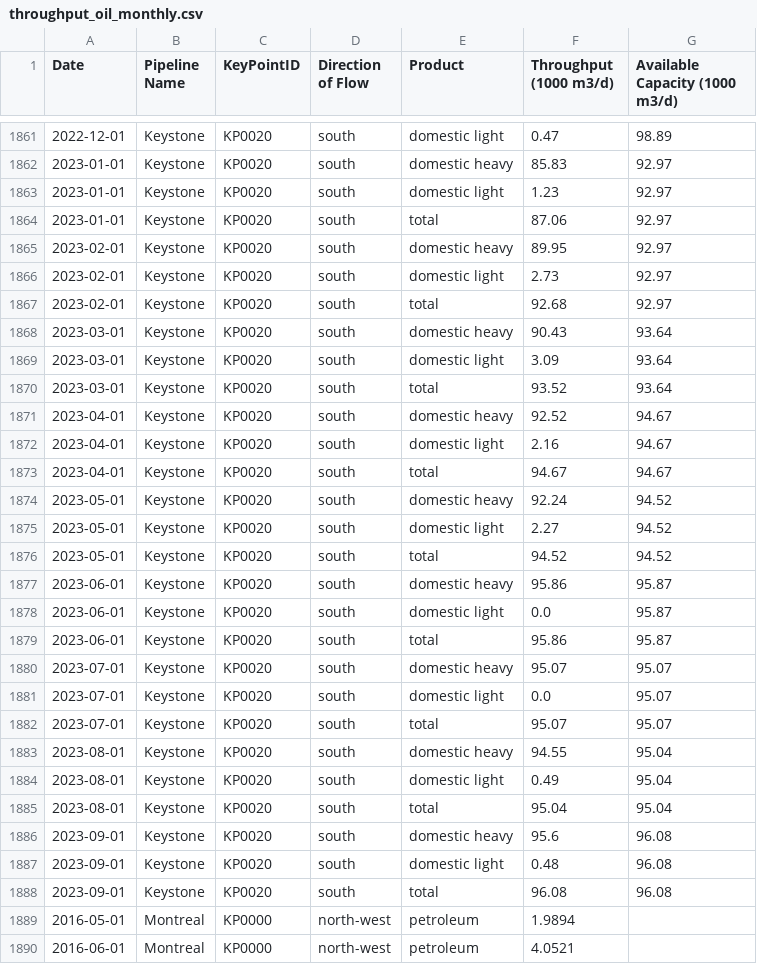
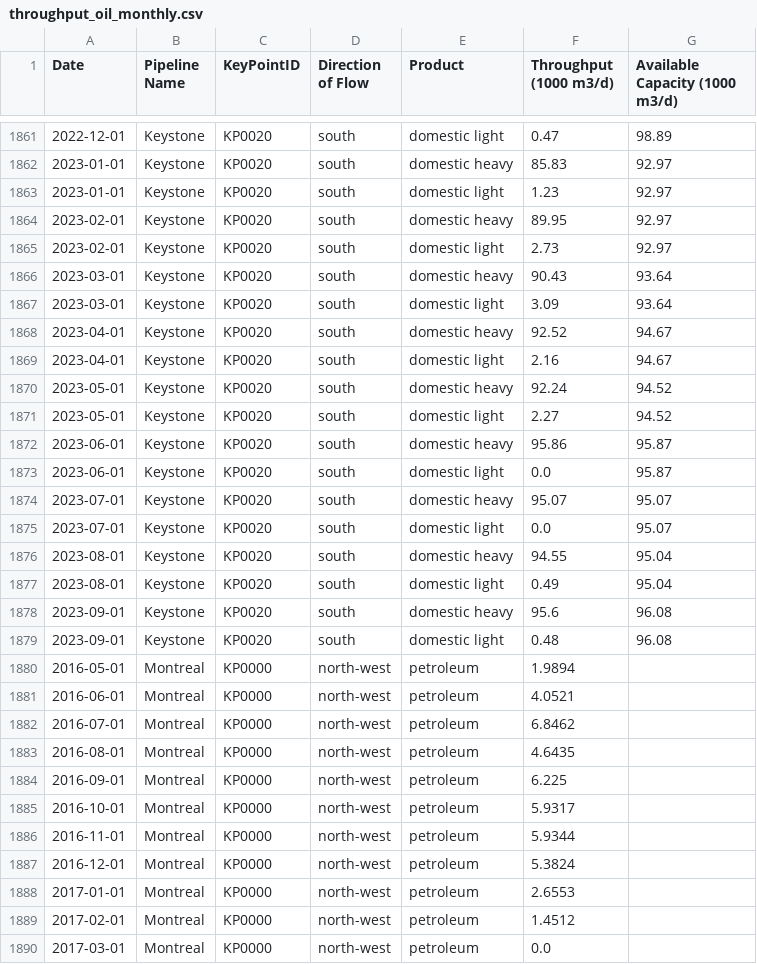
Before and after one commit to mbradds/pipeline-profiles, a CSV file: src/data_management/raw_data/throughput_oil_monthly.csv, drawn as a sheet; only a part is shown, gaps mark what is left out; the shorter side is filled out with more unchanged rows; the diff covers the shown part only.

Commit message:
fixed tcpl and keystone issues

```diff
--- a/src/data_management/raw_data/throughput_oil_monthly.csv
+++ b/src/data_management/raw_data/throughput_oil_monthly.csv
@@ -1863,27 +1863,18 @@ Date,Pipeline Name,KeyPointID,Direction of Flow,Product,Throughput (1000 m3/d),A
 2023-01-01,Keystone,KP0020,south,domestic light,1.23,92.97
-2023-01-01,Keystone,KP0020,south,total,87.06,92.97
 2023-02-01,Keystone,KP0020,south,domestic heavy,89.95,92.97
 2023-02-01,Keystone,KP0020,south,domestic light,2.73,92.97
-2023-02-01,Keystone,KP0020,south,total,92.68,92.97
 2023-03-01,Keystone,KP0020,south,domestic heavy,90.43,93.64
 2023-03-01,Keystone,KP0020,south,domestic light,3.09,93.64
-2023-03-01,Keystone,KP0020,south,total,93.52,93.64
 2023-04-01,Keystone,KP0020,south,domestic heavy,92.52,94.67
 2023-04-01,Keystone,KP0020,south,domestic light,2.16,94.67
-2023-04-01,Keystone,KP0020,south,total,94.67,94.67
 2023-05-01,Keystone,KP0020,south,domestic heavy,92.24,94.52
 2023-05-01,Keystone,KP0020,south,domestic light,2.27,94.52
-2023-05-01,Keystone,KP0020,south,total,94.52,94.52
 2023-06-01,Keystone,KP0020,south,domestic heavy,95.86,95.87
 2023-06-01,Keystone,KP0020,south,domestic light,0.0,95.87
-2023-06-01,Keystone,KP0020,south,total,95.86,95.87
 2023-07-01,Keystone,KP0020,south,domestic heavy,95.07,95.07
 2023-07-01,Keystone,KP0020,south,domestic light,0.0,95.07
-2023-07-01,Keystone,KP0020,south,total,95.07,95.07
 2023-08-01,Keystone,KP0020,south,domestic heavy,94.55,95.04
 2023-08-01,Keystone,KP0020,south,domestic light,0.49,95.04
-2023-08-01,Keystone,KP0020,south,total,95.04,95.04
 2023-09-01,Keystone,KP0020,south,domestic heavy,95.6,96.08
 2023-09-01,Keystone,KP0020,south,domestic light,0.48,96.08
-2023-09-01,Keystone,KP0020,south,total,96.08,96.08
 2016-05-01,Montreal,KP0000,north-west,petroleum,1.9894,
```
Also changed, not shown: 1 added row elsewhere in this file, src/data_management/raw_data/systemId.csv, 47 other files.
